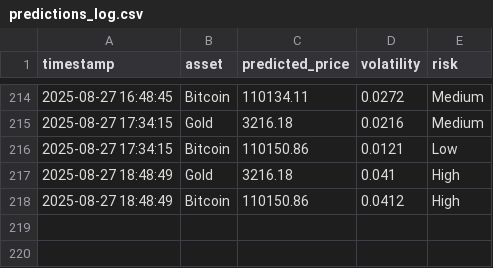
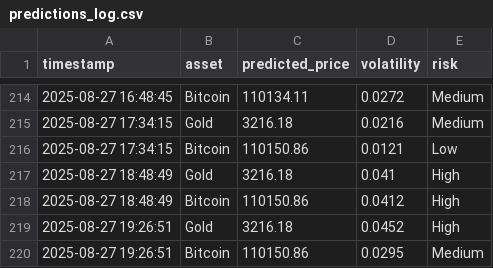
Before and after one commit to mehernsiri-cloud/gold-bitcoin-matrix, a CSV file: data/predictions_log.csv, drawn as a sheet; only a part is shown, gaps mark what is left out; the diff names each change by its address in the sheet, - before the commit and + after, or states it on an @@ line.

```diff
--- a/data/predictions_log.csv
+++ b/data/predictions_log.csv
+row 219: 2025-08-27 19:26:51 | Gold | 3216.18 | 0.0452 | High
+row 220: 2025-08-27 19:26:51 | Bitcoin | 110150.86 | 0.0295 | Medium
```
Also changed, not shown: data/actual_data.csv.
